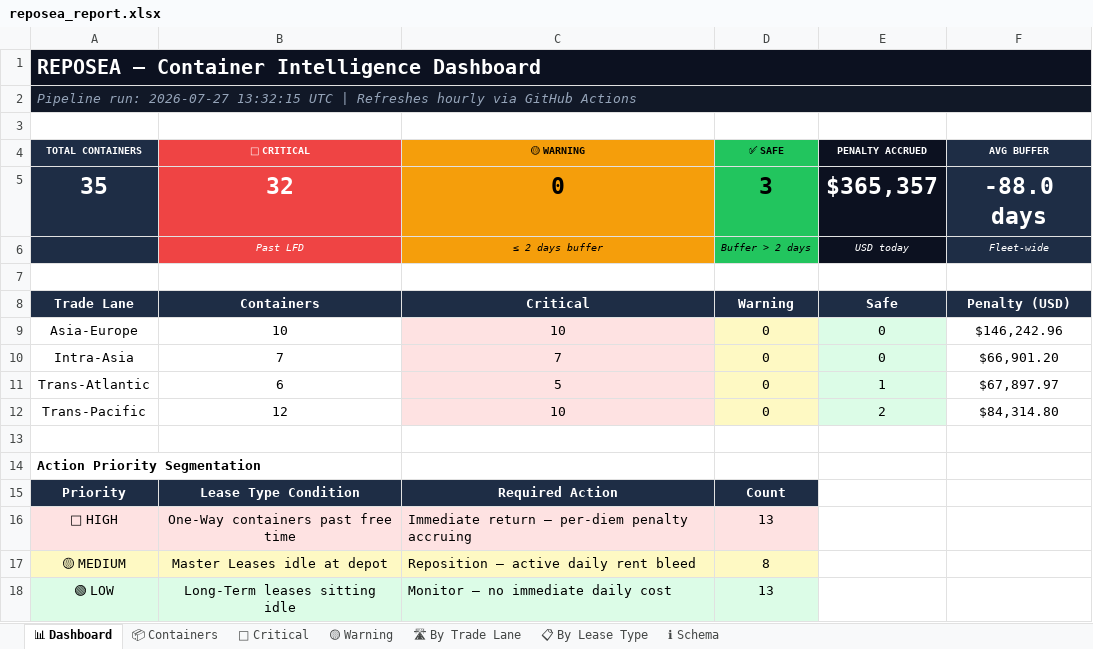
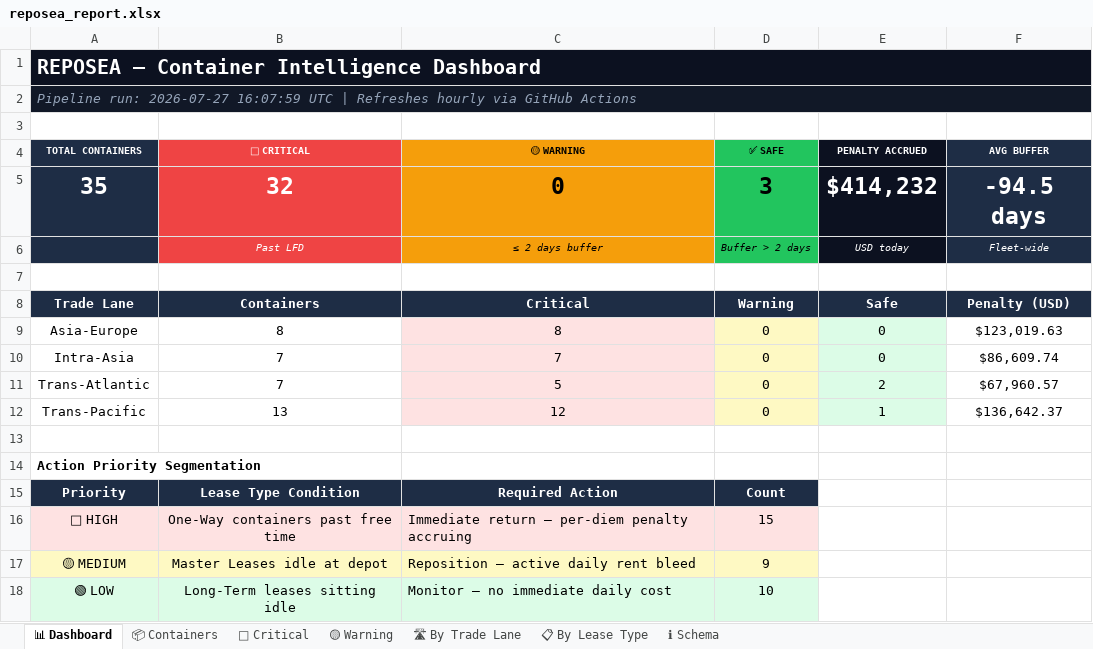
Before and after one commit to rahulmistry18/-Reposea_container_optimizer, an Excel workbook: data/exports/reposea_report.xlsx, sheet 📊 Dashboard, drawn as a sheet; values as stored, in another font and other column widths than the file's, no borders; the diff names each change by its address in the sheet, - before the commit and + after, or states it on an @@ line.

```diff
--- a/data/exports/reposea_report.xlsx (sheet 📊 Dashboard)
+++ b/data/exports/reposea_report.xlsx (sheet 📊 Dashboard)
-A2 (TOTAL CONTAINERS): …run: 2026-07-27 13:32:15 UTC |…
+A2 (TOTAL CONTAINERS): …run: 2026-07-27 16:07:59 UTC |…
-E5 (PENALTY ACCRUED): $365,357
+E5 (PENALTY ACCRUED): $414,232
-F5 (AVG BUFFER): -88.0 days
+F5 (AVG BUFFER): -94.5 days
-B9 (🔴 CRITICAL): 10
+B9 (🔴 CRITICAL): 8
-C9 (🟡 WARNING): 10
+C9 (🟡 WARNING): 8
-F9 (AVG BUFFER): $146,242.96
+F9 (AVG BUFFER): $123,019.63
-F10 (AVG BUFFER): $66,901.20
+F10 (AVG BUFFER): $86,609.74
-B11 (🔴 CRITICAL): 6
+B11 (🔴 CRITICAL): 7
-E11 (PENALTY ACCRUED): 1
+E11 (PENALTY ACCRUED): 2
-F11 (AVG BUFFER): $67,897.97
+F11 (AVG BUFFER): $67,960.57
-B12 (🔴 CRITICAL): 12
+B12 (🔴 CRITICAL): 13
-C12 (🟡 WARNING): 10
+C12 (🟡 WARNING): 12
-E12 (PENALTY ACCRUED): 2
+E12 (PENALTY ACCRUED): 1
-F12 (AVG BUFFER): $84,314.80
+F12 (AVG BUFFER): $136,642.37
-D16 (✅ SAFE): 13
+D16 (✅ SAFE): 15
-D17 (✅ SAFE): 8
+D17 (✅ SAFE): 9
-D18 (✅ SAFE): 13
+D18 (✅ SAFE): 10
```
Also changed, not shown: sheet 📦 Containers, sheet 🔴 Critical, sheet 🛣 By Trade Lane, sheet 📋 By Lease Type, 7 other files.
